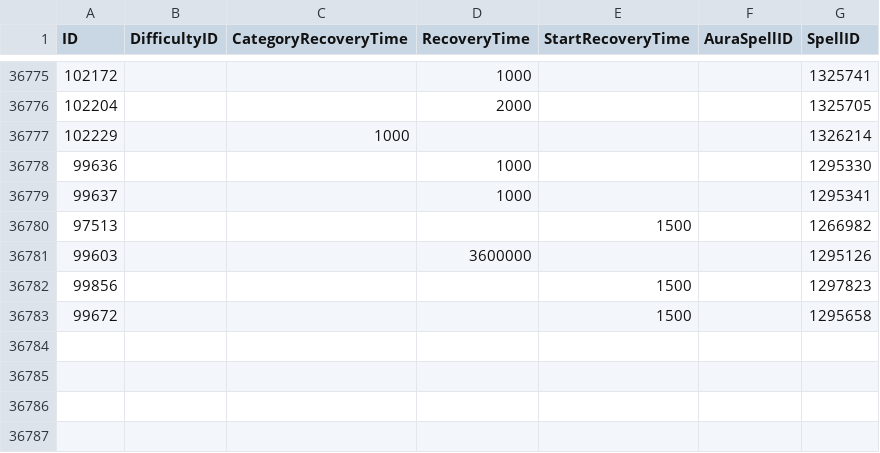
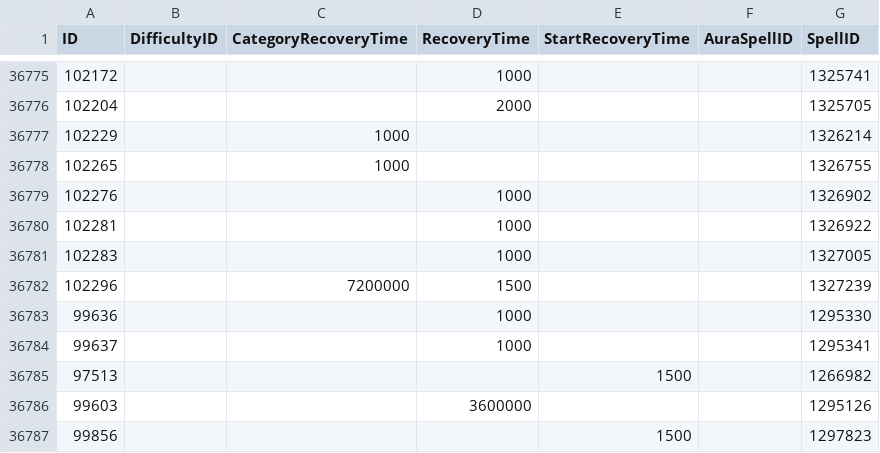
Before and after one commit to Eweer/WoWSpellCDs, a CSV file: spell_cds.csv, drawn as a sheet; only a part is shown, gaps mark what is left out; the shorter side is filled out with more unchanged rows; the diff names each change by its address in the sheet, - before the commit and + after, or states it on an @@ line.

```diff
--- a/spell_cds.csv
+++ b/spell_cds.csv
+row 36778: 102265 |  | 1000 |  |  |  | 1326755
+row 36779: 102276 |  |  | 1000 |  |  | 1326902
+row 36780: 102281 |  |  | 1000 |  |  | 1326922
+row 36781: 102283 |  |  | 1000 |  |  | 1327005
+row 36782: 102296 |  | 7200000 | 1500 |  |  | 1327239
```
Also changed, not shown: 1 other file.
